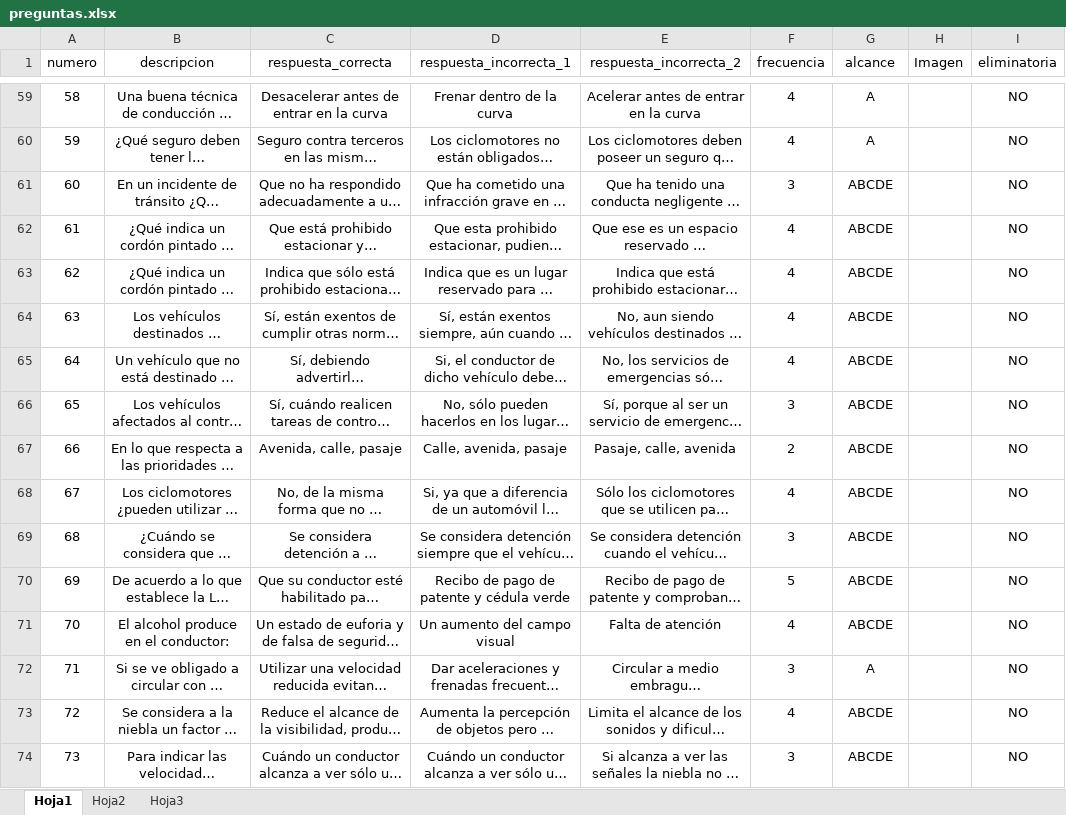
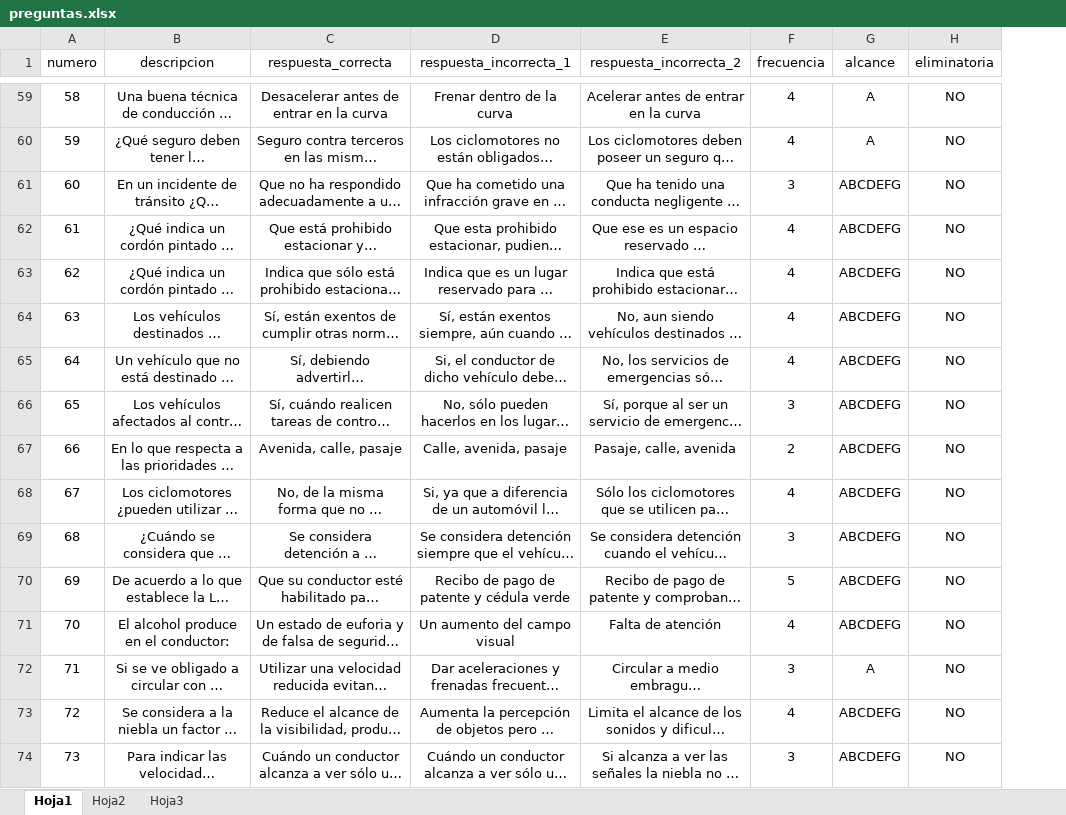
Before and after one commit to inglucasmoreno/examen-conducir-server, an Excel workbook: importar/preguntas.xlsx, sheet Hoja1, drawn as a sheet; only a part is shown, gaps mark what is left out; long unchanged cells end in …; values as stored, in another font and other column widths than the file's, no borders; the diff covers the shown part only; the diff names each change by its address in the sheet, - before the commit and + after, or states it on an @@ line.

```diff
--- a/importar/preguntas.xlsx (sheet Hoja1)
+++ b/importar/preguntas.xlsx (sheet Hoja1)
-column H (Imagen), empty
-G61:G71 (alcance): ABCDE
+G61:G71 (alcance): ABCDEFG
-G73:G74 (alcance): ABCDE
+G73:G74 (alcance): ABCDEFG
```
Also changed, not shown: 104 removed rows, 134 edited cells, cell formats and row numbers in column A elsewhere in this sheet, 3 other files.
